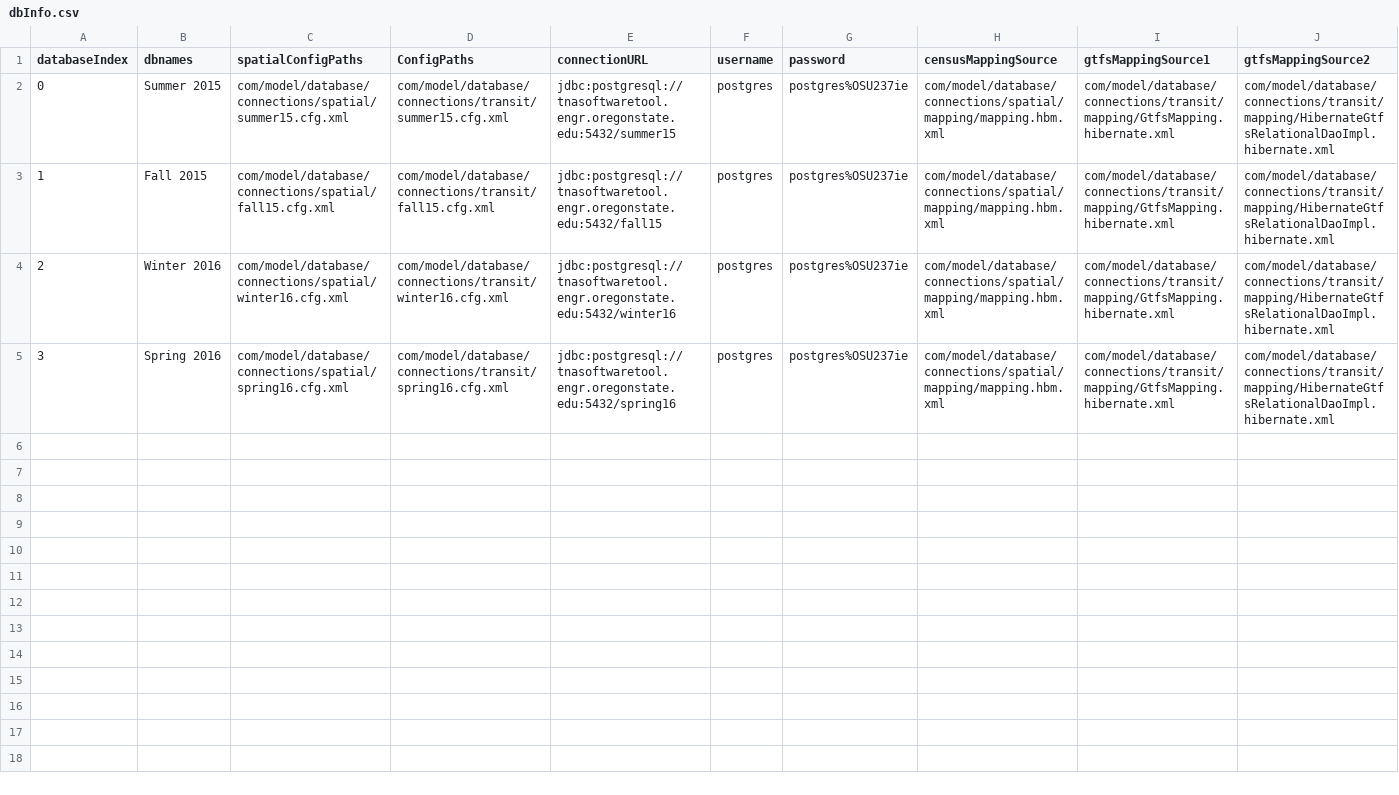
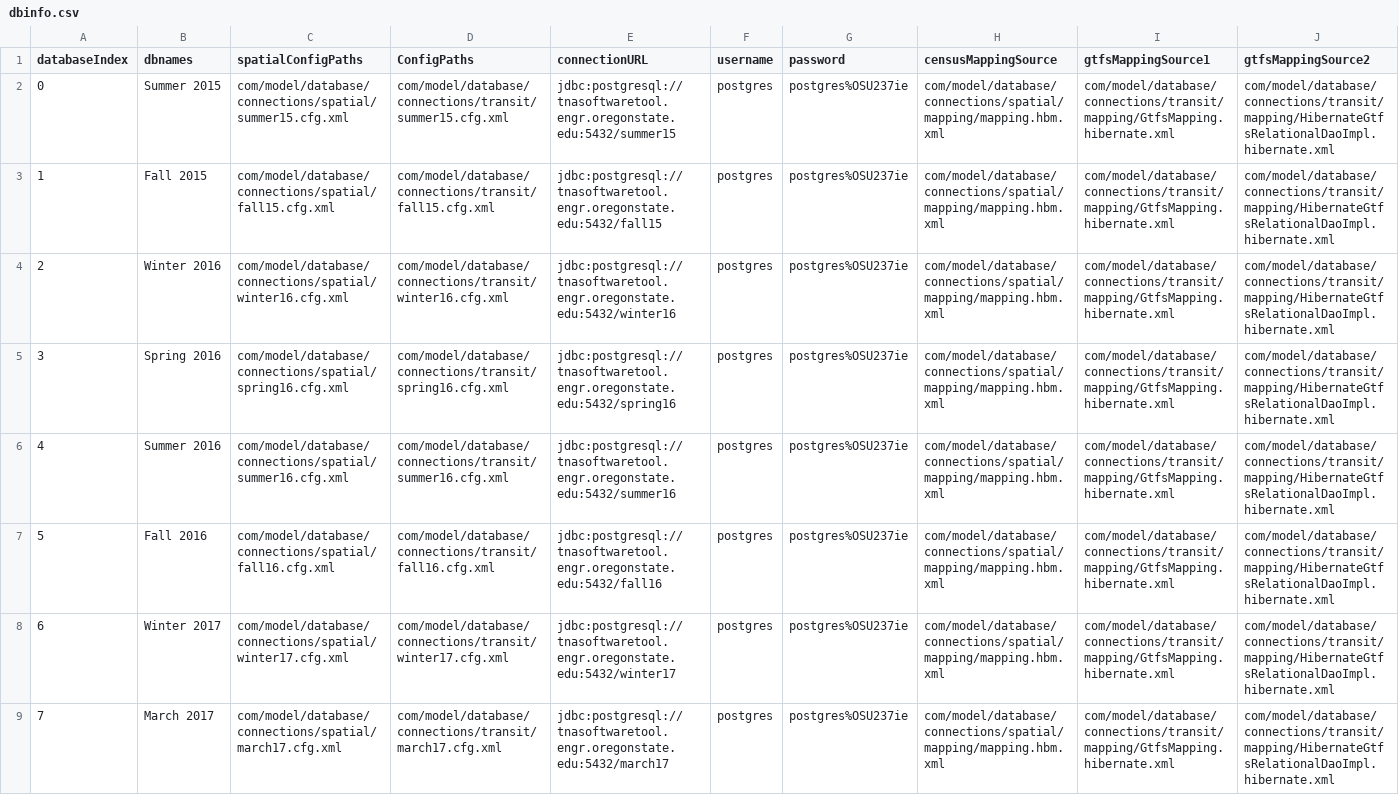
Before and after one commit to ODOT-PTS/TNExT, a CSV file: TNAtoolAPI-Webapp/src/main/resources/admin/resources/dbinfo.csv (was TNAtoolAPI-Webapp/src/main/resources/admin/resources/dbInfo.csv), drawn as a sheet.

```diff
--- a/TNAtoolAPI-Webapp/src/main/resources/admin/resources/dbInfo.csv
+++ b/TNAtoolAPI-Webapp/src/main/resources/admin/resources/dbinfo.csv
@@ -5 +5,5 @@ databaseIndex,dbnames,spatialConfigPaths,ConfigPaths,connectionURL,username,pass
 3,Spring 2016,com/model/database/connections/spatial/spring16.cfg.xml,com/model/database/connections/transit/spring16.cfg.xml,jdbc:postgresql://tnasoftwaretool.engr.oregonstate.edu:5432/spring16,postgres,postgres%OSU237ie,com/model/database/connections/spatial/mapping/mapping.hbm.xml,com/model/database/connections/transit/mapping/GtfsMapping.hibernate.xml,com/model/database/connections/transit/mapping/HibernateGtfsRelationalDaoImpl.hibernate.xml
+4,Summer 2016,com/model/database/connections/spatial/summer16.cfg.xml,com/model/database/connections/transit/summer16.cfg.xml,jdbc:postgresql://tnasoftwaretool.engr.oregonstate.edu:5432/summer16,postgres,postgres%OSU237ie,com/model/database/connections/spatial/mapping/mapping.hbm.xml,com/model/database/connections/transit/mapping/GtfsMapping.hibernate.xml,com/model/database/connections/transit/mapping/HibernateGtfsRelationalDaoImpl.hibernate.xml
+5,Fall 2016,com/model/database/connections/spatial/fall16.cfg.xml,com/model/database/connections/transit/fall16.cfg.xml,jdbc:postgresql://tnasoftwaretool.engr.oregonstate.edu:5432/fall16,postgres,postgres%OSU237ie,com/model/database/connections/spatial/mapping/mapping.hbm.xml,com/model/database/connections/transit/mapping/GtfsMapping.hibernate.xml,com/model/database/connections/transit/mapping/HibernateGtfsRelationalDaoImpl.hibernate.xml
+6,Winter 2017,com/model/database/connections/spatial/winter17.cfg.xml,com/model/database/connections/transit/winter17.cfg.xml,jdbc:postgresql://tnasoftwaretool.engr.oregonstate.edu:5432/winter17,postgres,postgres%OSU237ie,com/model/database/connections/spatial/mapping/mapping.hbm.xml,com/model/database/connections/transit/mapping/GtfsMapping.hibernate.xml,com/model/database/connections/transit/mapping/HibernateGtfsRelationalDaoImpl.hibernate.xml
+7,March 2017,com/model/database/connections/spatial/march17.cfg.xml,com/model/database/connections/transit/march17.cfg.xml,jdbc:postgresql://tnasoftwaretool.engr.oregonstate.edu:5432/march17,postgres,postgres%OSU237ie,com/model/database/connections/spatial/mapping/mapping.hbm.xml,com/model/database/connections/transit/mapping/GtfsMapping.hibernate.xml,com/model/database/connections/transit/mapping/HibernateGtfsRelationalDaoImpl.hibernate.xml
```
Also changed, not shown: 46 other files.
